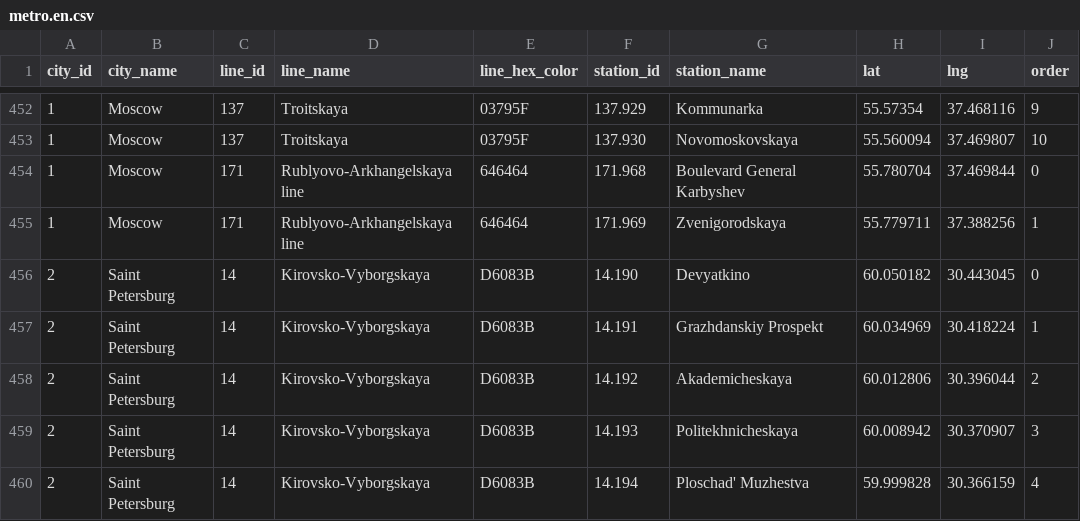
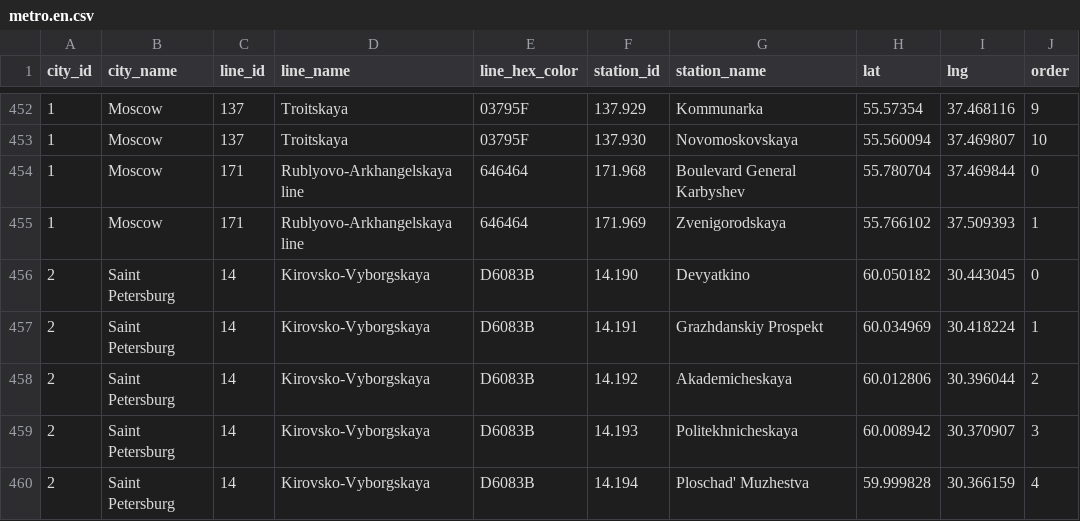
Before and after one commit to nalgeon/metro, a CSV file: data/metro.en.csv, drawn as a sheet; only a part is shown, gaps mark what is left out.

```diff
--- a/data/metro.en.csv
+++ b/data/metro.en.csv
@@ -454,3 +454,3 @@ city_id,city_name,line_id,line_name,line_hex_color,station_id,station_name,lat,l
 1,Moscow,171,"Rublyovo-Arkhangelskaya line",646464,171.968,"Boulevard General Karbyshev",55.780704,37.469844,0
-1,Moscow,171,"Rublyovo-Arkhangelskaya line",646464,171.969,Zvenigorodskaya,55.779711,37.388256,1
+1,Moscow,171,"Rublyovo-Arkhangelskaya line",646464,171.969,Zvenigorodskaya,55.766102,37.509393,1
 2,"Saint Petersburg",14,Kirovsko-Vyborgskaya,D6083B,14.190,Devyatkino,60.050182,30.443045,0
```
Also changed, not shown: data/metro.ru.csv, data/station.en.csv, 5 other files.
